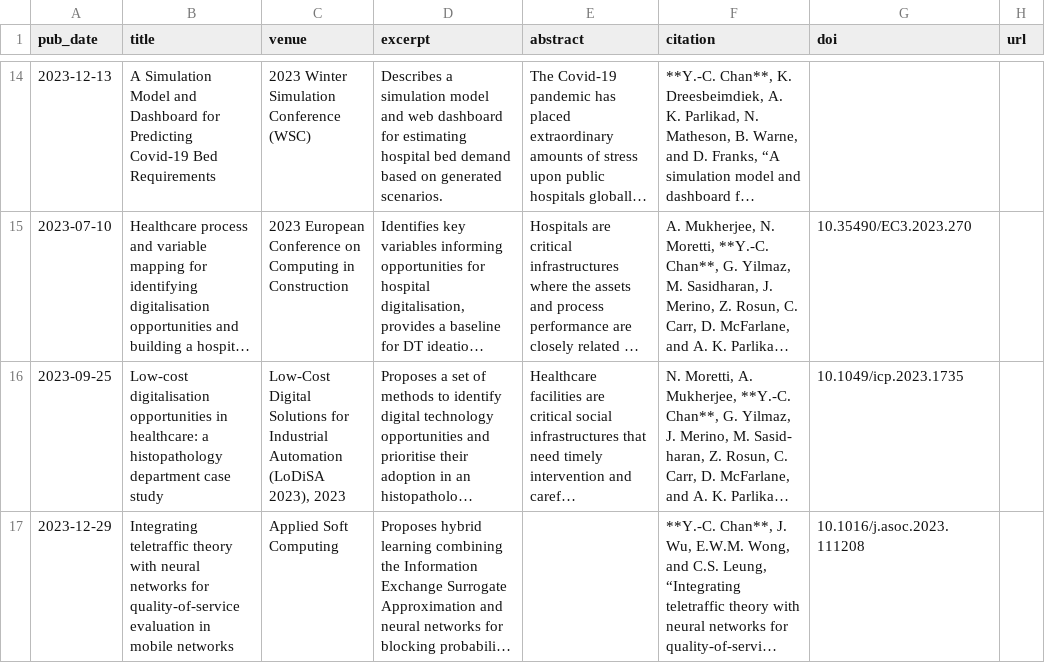
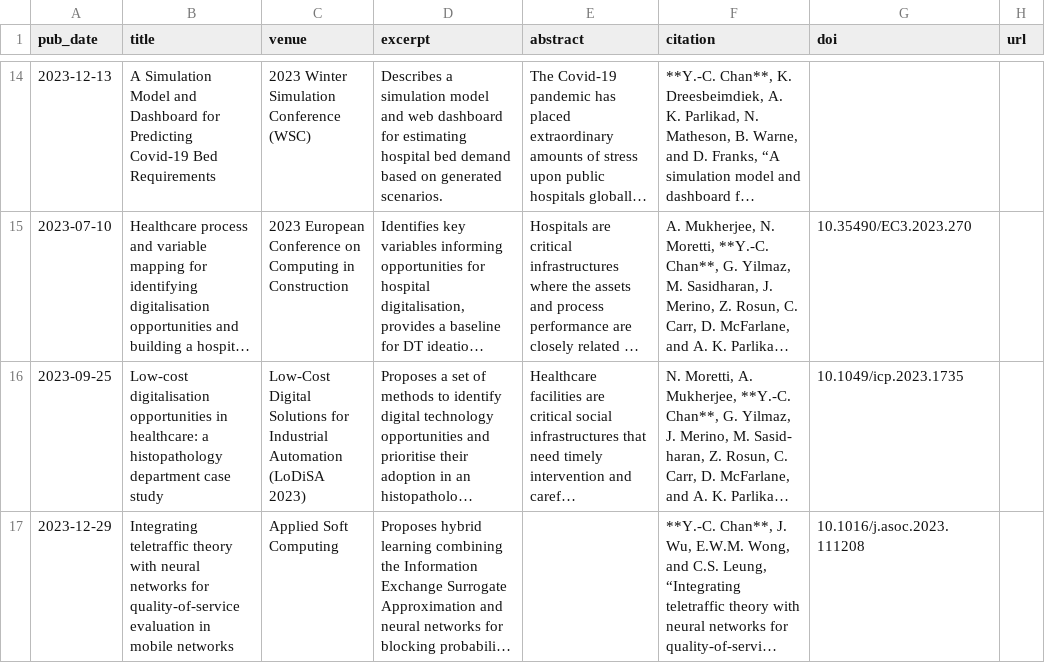
Before and after one commit to yinchi/yinchi.github.io, a TSV file: markdown_generator/publications.tsv, drawn as a sheet; only a part is shown, gaps mark what is left out; long unchanged cells end in …; the diff names each change by its address in the sheet, - before the commit and + after, or states it on an @@ line.

Commit message:
Remove extra "2023" in publications.tsv

```diff
--- a/markdown_generator/publications.tsv
+++ b/markdown_generator/publications.tsv
-C16 (venue): …Automation (LoDiSA 2023), 2023
+C16 (venue): …Automation (LoDiSA 2023)
```
Also changed, not shown: 1 other file.
